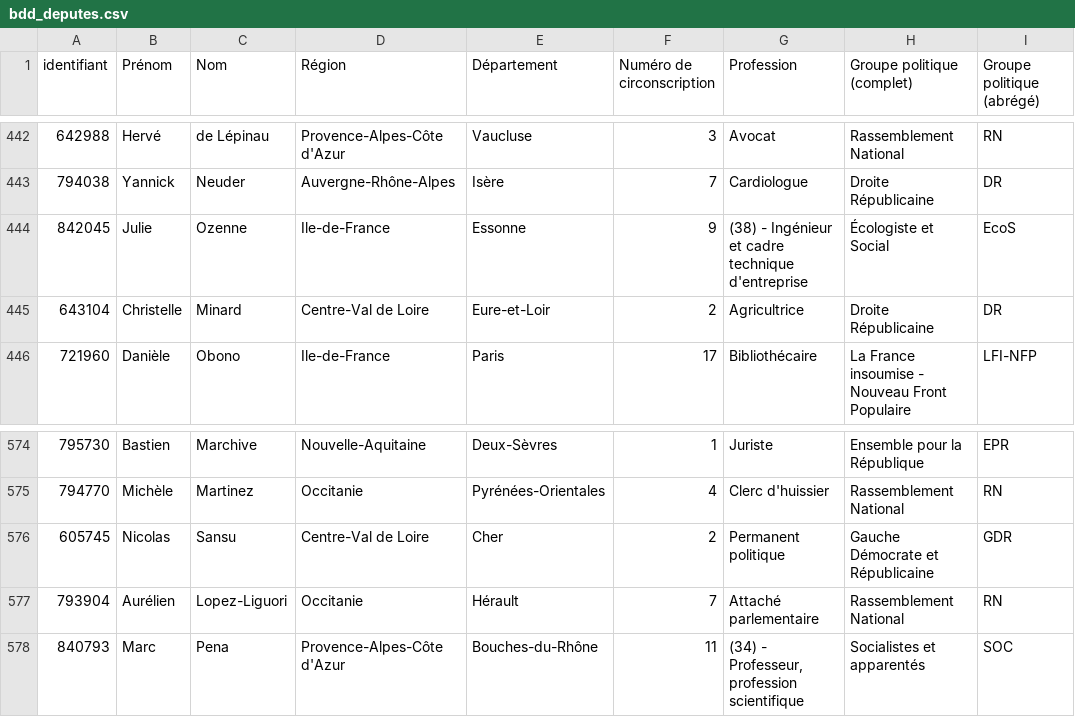
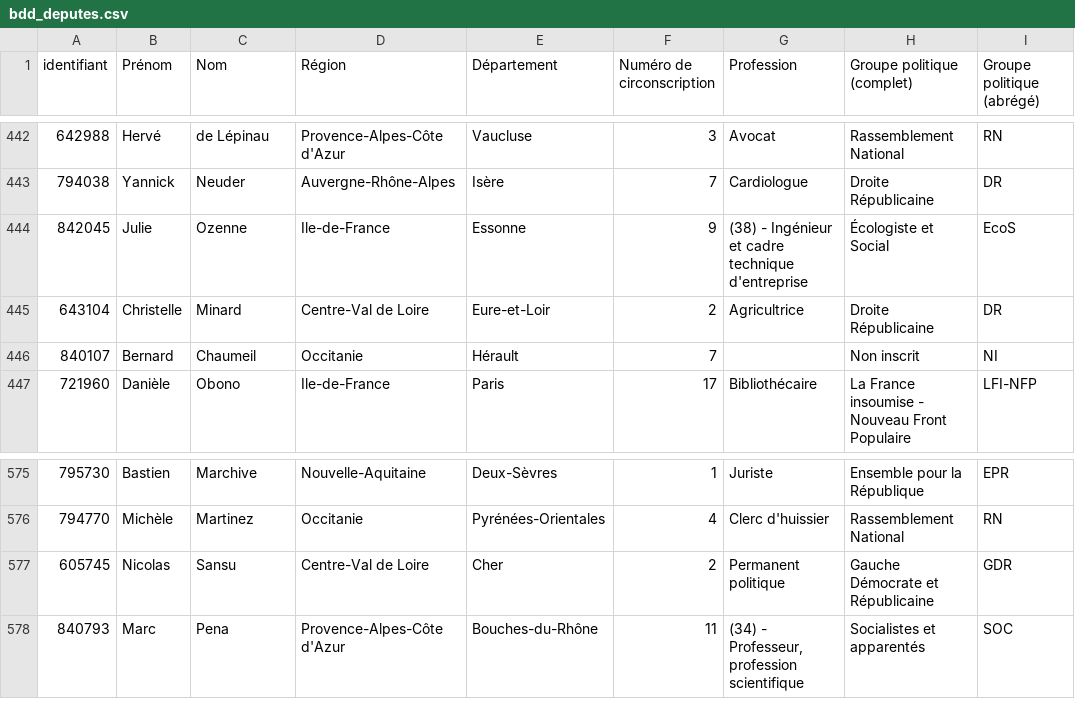
Before and after one commit to FrancoisMB/CollabBot, a CSV file: v4/bdd_deputes.csv, drawn as a sheet; only a part is shown, gaps mark what is left out.

Commit message:
python commit 2026-04-27 00:52:12

```diff
--- a/v4/bdd_deputes.csv
+++ b/v4/bdd_deputes.csv
@@ -445,2 +445,3 @@
 "643104","Christelle","Minard","Centre-Val de Loire","Eure-et-Loir","2","Agricultrice","Droite Républicaine","DR"
+"840107","Bernard","Chaumeil","Occitanie","Hérault","7","","Non inscrit","NI"
 "721960","Danièle","Obono","Ile-de-France","Paris","17","Bibliothécaire","La France insoumise - Nouveau Front Populaire","LFI-NFP"
@@ -576,3 +577,2 @@
 "605745","Nicolas","Sansu","Centre-Val de Loire","Cher","2","Permanent politique","Gauche Démocrate et Républicaine","GDR"
-"793904","Aurélien","Lopez-Liguori","Occitanie","Hérault","7","Attaché parlementaire","Rassemblement National","RN"
 "840793","Marc","Pena","Provence-Alpes-Côte d'Azur","Bouches-du-Rhône","11","(34) - Professeur, profession scientifique","Socialistes et apparentés","SOC"
```
